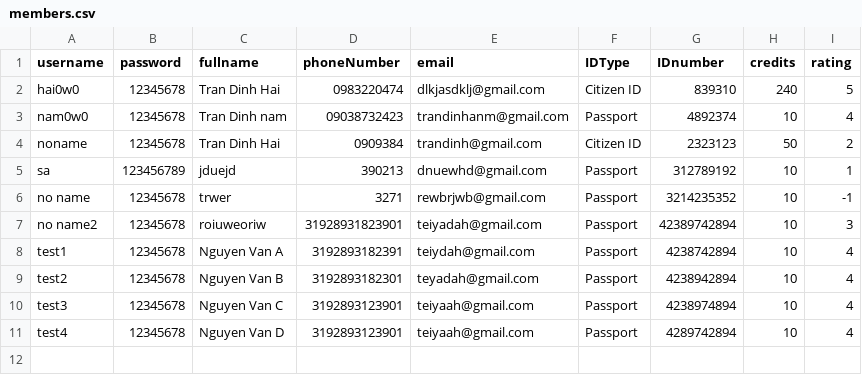
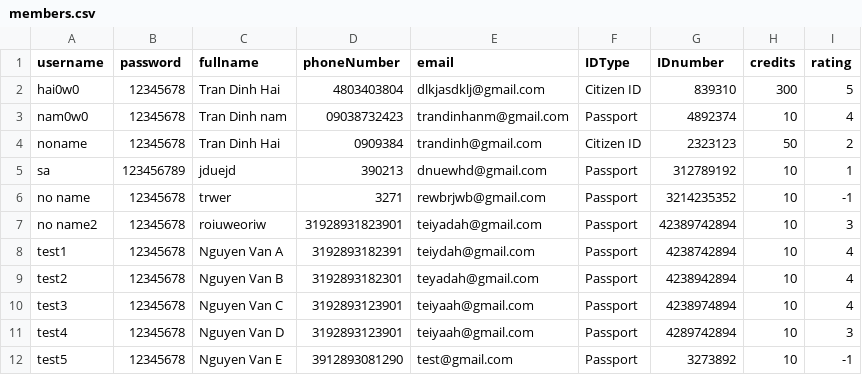
Before and after one commit to hai0w0/carpooling-application-RMIT, a CSV file: src/members.csv, drawn as a sheet.

```diff
--- a/src/members.csv
+++ b/src/members.csv
@@ -1,3 +1,3 @@
 username,password,fullname,phoneNumber,email,IDType,IDnumber,credits,rating
-hai0w0,12345678,Tran Dinh Hai,0983220474,dlkjasdklj@gmail.com,Citizen ID,839310,240,5
+hai0w0,12345678,Tran Dinh Hai,4803403804,dlkjasdklj@gmail.com,Citizen ID,839310,300,5
 nam0w0,12345678,Tran Dinh nam,09038732423,trandinhanm@gmail.com,Passport,4892374,10,4
@@ -10,2 +10,3 @@ test2,12345678,Nguyen Van B,3192893182301,teyadah@gmail.com,Passport,4238942894,
 test3,12345678,Nguyen Van C,3192893123901,teiyaah@gmail.com,Passport,4238974894,10,4
-test4,12345678,Nguyen Van D,3192893123901,teiyaah@gmail.com,Passport,4289742894,10,4
+test4,12345678,Nguyen Van D,3192893123901,teiyaah@gmail.com,Passport,4289742894,10,3
+test5,12345678,Nguyen Van E,3912893081290,test@gmail.com,Passport,3273892,10,-1
```
Also changed, not shown: src/bookingRequests.csv, src/carpool.csv, 4 other files.
